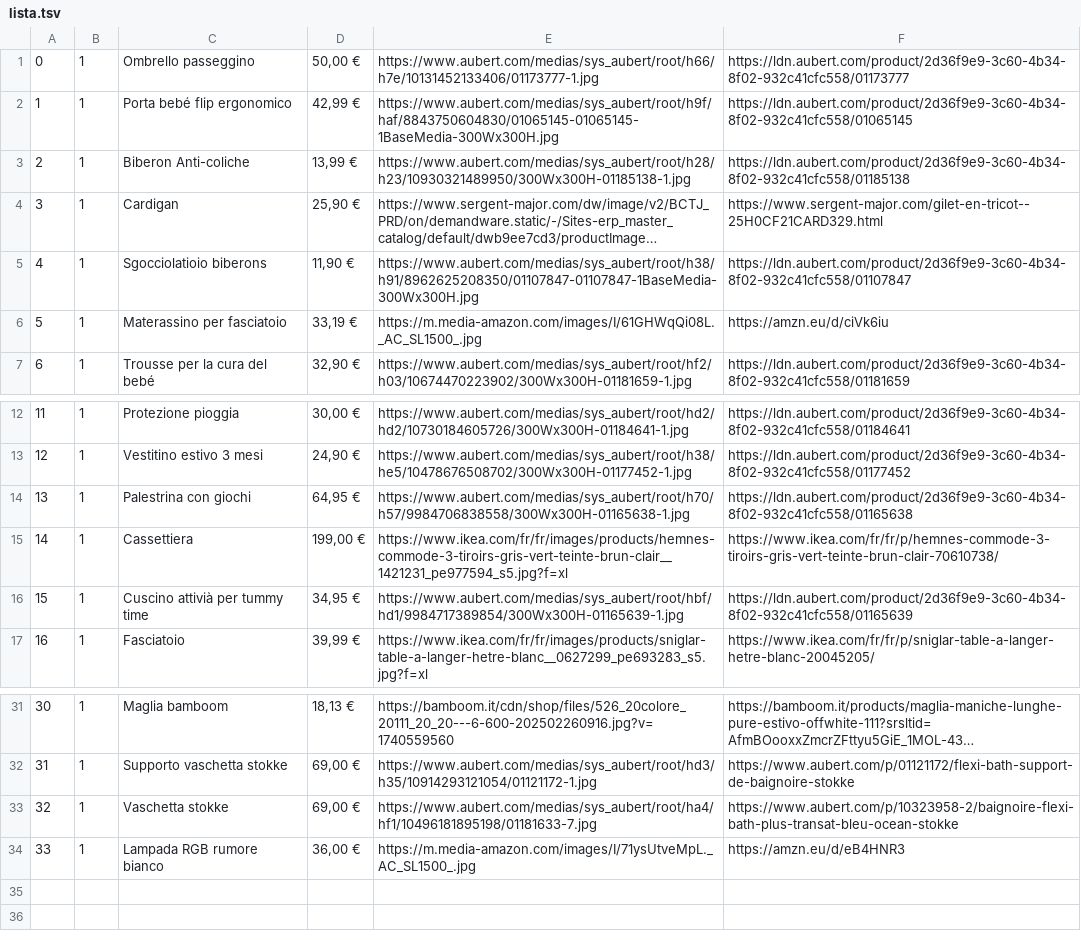
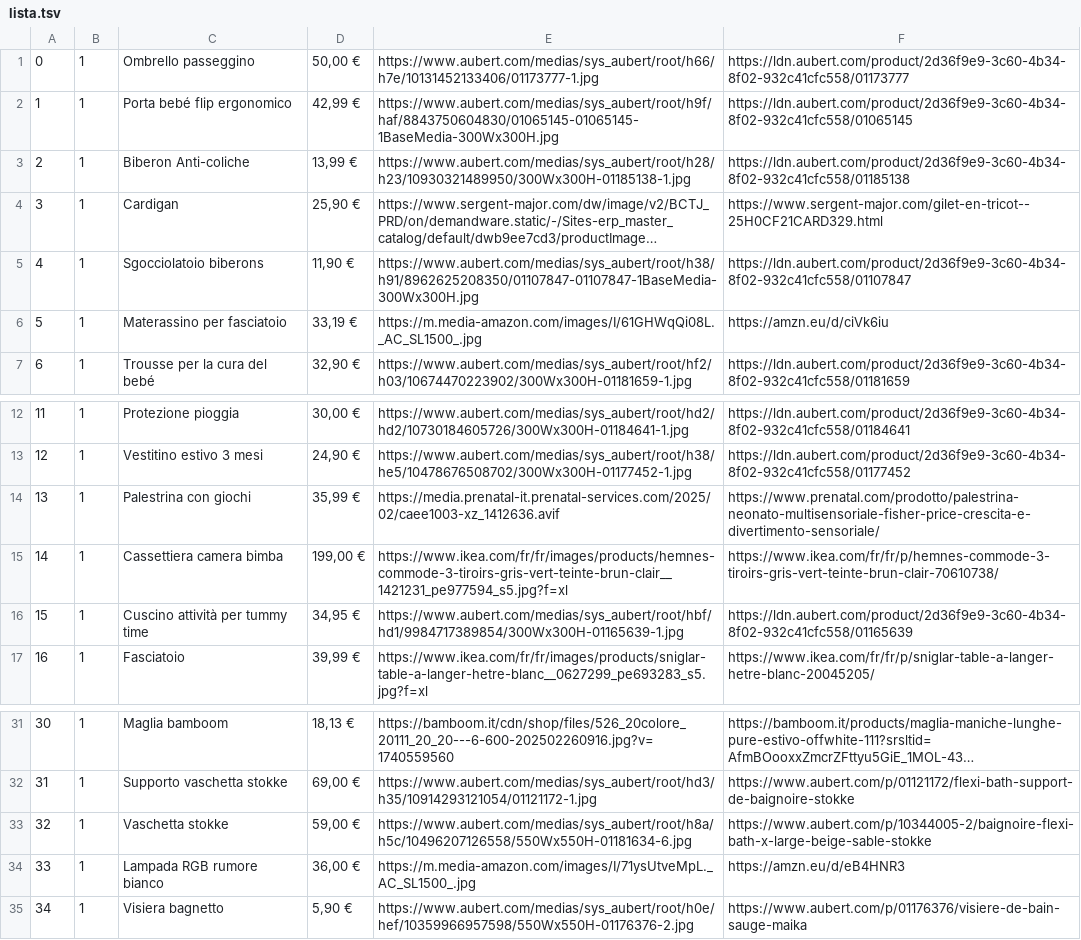
Before and after one commit to alexdjrm/listanascita, a TSV file: assets/js/lista.tsv, drawn as a sheet; only a part is shown, gaps mark what is left out; long unchanged cells end in …; the diff names each change by its address in the sheet, - before the commit and + after, or states it on an @@ line.

```diff
--- a/assets/js/lista.tsv
+++ b/assets/js/lista.tsv
-C5: Sgocciolatioio biberons
+C5: Sgocciolatoio biberons
-D14: 64,95 €
+D14: 35,99 €
-E14: https://www.aubert.com/medias/sys_aubert/root/h70/h57/9984706838558/300Wx300H-01165638-1.jpg
+E14: https://media.prenatal-it.prenatal-services.com/2025/02/caee1003-xz_1412636.avif
-F14: https://ldn.aubert.com/product/2d36f9e9-3c60-4b34-8f02-932c41cfc558/01165638
+F14: https://www.prenatal.com/prodotto/palestrina-neonato-multisensoriale-fisher-price-crescita-e-divertimento-sensoriale/
-C15: Cassettiera
+C15: Cassettiera camera bimba
-C16: Cuscino attivià per tummy time
+C16: Cuscino attività per tummy time
-D33: 69,00 €
+D33: 59,00 €
-E33: https://www.aubert.com/medias/sys_aubert/root/ha4/hf1/10496181895198/01181633-7.jpg
+E33: https://www.aubert.com/medias/sys_aubert/root/h8a/h5c/10496207126558/550Wx550H-01181634-6.jpg
-F33: https://www.aubert.com/p/10323958-2/baignoire-flexi-bath-plus-transat-bleu-ocean-stokke
+F33: https://www.aubert.com/p/10344005-2/baignoire-flexi-bath-x-large-beige-sable-stokke
+row 35: 34 | 1 | Visiera bagnetto | 5,90 € | https://www.aubert.com/medias/sys_aubert/root/h0e/hef/10359966957598/550Wx550H-01176376-2.jpg | https://www.aubert.com/p/01176376/visiere-de-bain-sauge-maika
```
Also changed, not shown: 3 other files.
